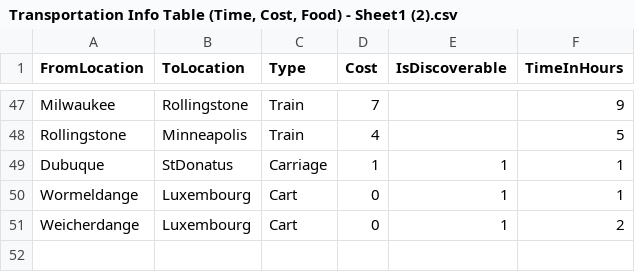
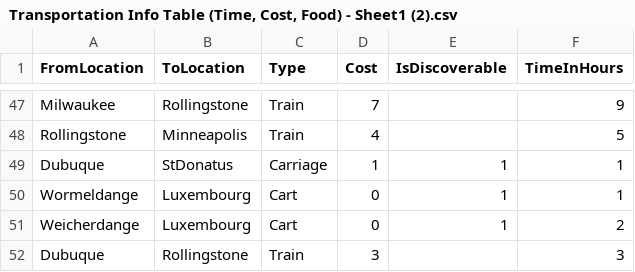
Before and after one commit to migrantschronicles/1892, a CSV file: Assets/Transportation Info Table (Time, Cost, Food) - Sheet1 (2).csv, drawn as a sheet; only a part is shown, gaps mark what is left out.

Commit message:
Updated transportation info

```diff
--- a/Assets/Transportation Info Table (Time, Cost, Food) - Sheet1 (2).csv
+++ b/Assets/Transportation Info Table (Time, Cost, Food) - Sheet1 (2).csv
@@ -51 +51,2 @@ Wormeldange,Luxembourg,Cart,0,1,1
 Weicherdange,Luxembourg,Cart,0,1,2
+Dubuque,Rollingstone,Train,3,,3
```
